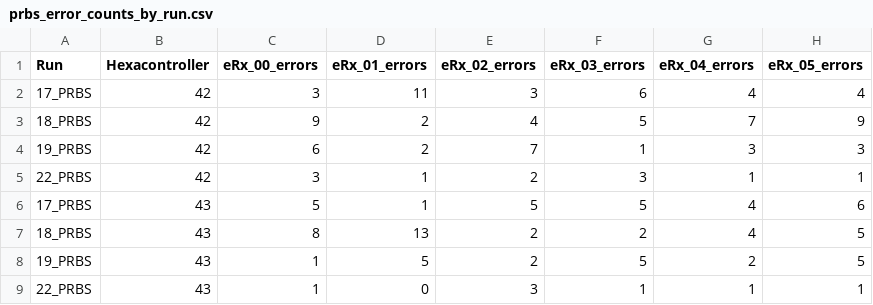
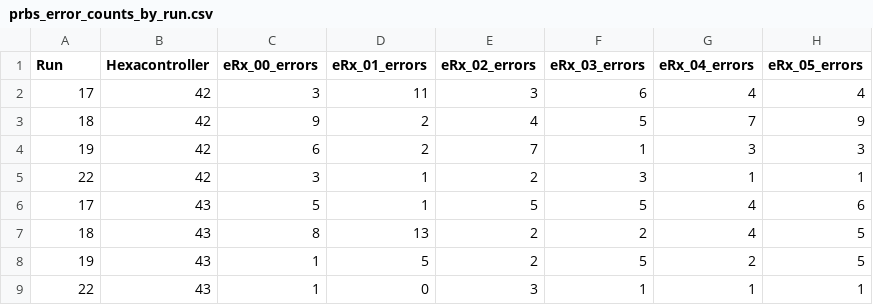
Before and after one commit to dnoonan08/ECOND_Jan2024_SEU_logs, a CSV file: data/prbs_error_counts_by_run.csv, drawn as a sheet; only a part is shown; the diff names each change by its address in the sheet, - before the commit and + after, or states it on an @@ line.

```diff
--- a/data/prbs_error_counts_by_run.csv
+++ b/data/prbs_error_counts_by_run.csv
-A2 (Run): 17_PRBS
+A2 (Run): 17
-A3 (Run): 18_PRBS
+A3 (Run): 18
-A4 (Run): 19_PRBS
+A4 (Run): 19
-A5 (Run): 22_PRBS
+A5 (Run): 22
-A6 (Run): 17_PRBS
+A6 (Run): 17
-A7 (Run): 18_PRBS
+A7 (Run): 18
-A8 (Run): 19_PRBS
+A8 (Run): 19
-A9 (Run): 22_PRBS
+A9 (Run): 22
```
Also changed, not shown: data/other_error_counts_by_run.csv, data/prbs_link_capture_errors.csv, 4 other files.
